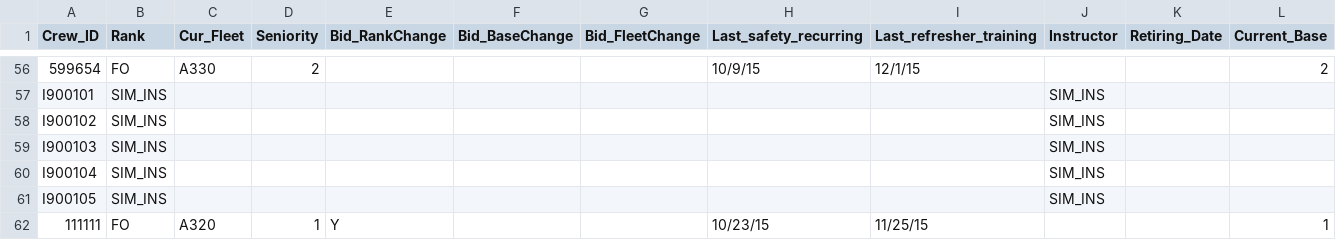
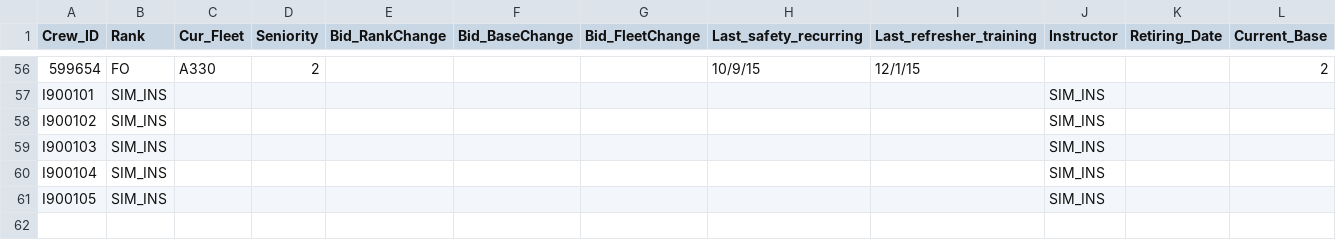
Before and after one commit to JingshiPeter/TeamSabre, a CSV file: CrewData.csv, drawn as a sheet; only a part is shown, gaps mark what is left out.

Commit message:
reverting back to original crew data

```diff
--- a/CrewData.csv
+++ b/CrewData.csv
@@ -61,2 +61 @@ I900104,SIM_INS,,,,,,,,SIM_INS,,
 I900105,SIM_INS,,,,,,,,SIM_INS,,
-111111,FO,A320,1,Y,,,10/23/15,11/25/15,,,1
```
